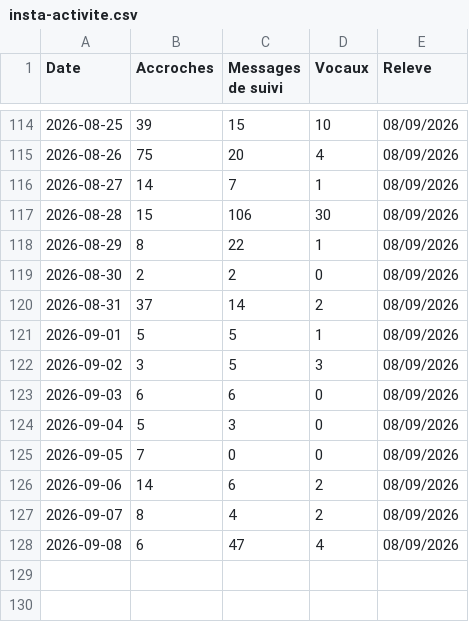
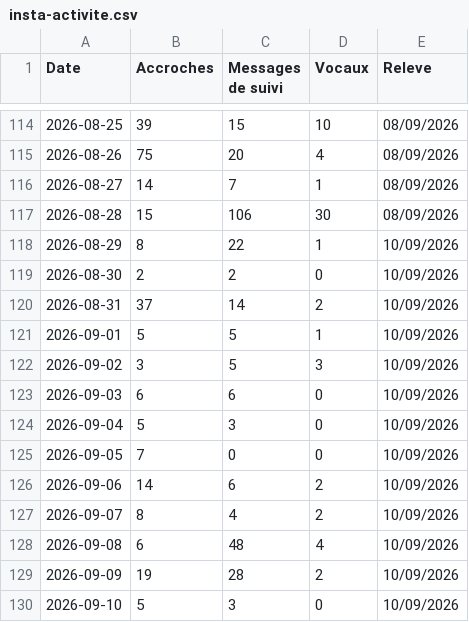
Before and after one commit to alexyoucompte99-lang/console-prospection-lauric, a CSV file: data/insta-activite.csv, drawn as a sheet; only a part is shown, gaps mark what is left out.

```diff
--- a/data/insta-activite.csv
+++ b/data/insta-activite.csv
@@ -117,12 +117,14 @@ Date,Accroches,Messages de suivi,Vocaux,Releve
 2026-08-28,15,106,30,08/09/2026
-2026-08-29,8,22,1,08/09/2026
-2026-08-30,2,2,0,08/09/2026
-2026-08-31,37,14,2,08/09/2026
-2026-09-01,5,5,1,08/09/2026
-2026-09-02,3,5,3,08/09/2026
-2026-09-03,6,6,0,08/09/2026
-2026-09-04,5,3,0,08/09/2026
-2026-09-05,7,0,0,08/09/2026
-2026-09-06,14,6,2,08/09/2026
-2026-09-07,8,4,2,08/09/2026
-2026-09-08,6,47,4,08/09/2026
+2026-08-29,8,22,1,10/09/2026
+2026-08-30,2,2,0,10/09/2026
+2026-08-31,37,14,2,10/09/2026
+2026-09-01,5,5,1,10/09/2026
+2026-09-02,3,5,3,10/09/2026
+2026-09-03,6,6,0,10/09/2026
+2026-09-04,5,3,0,10/09/2026
+2026-09-05,7,0,0,10/09/2026
+2026-09-06,14,6,2,10/09/2026
+2026-09-07,8,4,2,10/09/2026
+2026-09-08,6,48,4,10/09/2026
+2026-09-09,19,28,2,10/09/2026
+2026-09-10,5,3,0,10/09/2026
```
Also changed, not shown: 2 other files.
